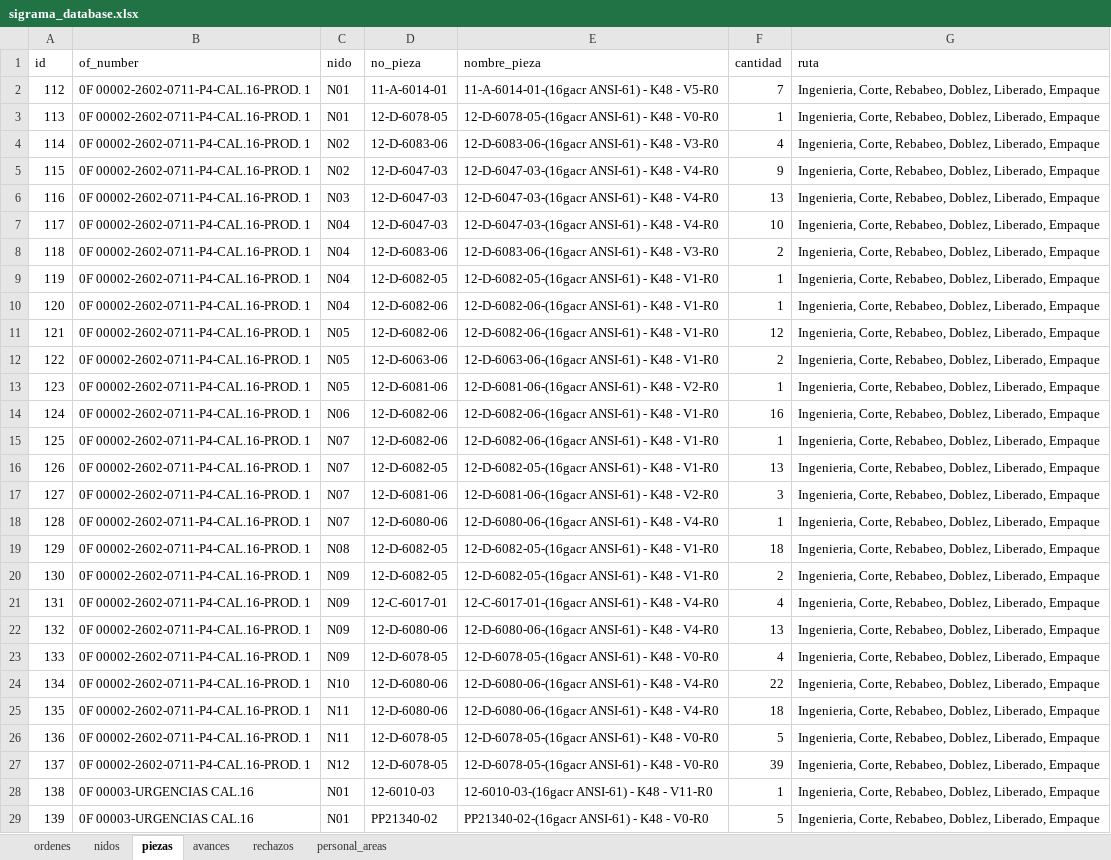
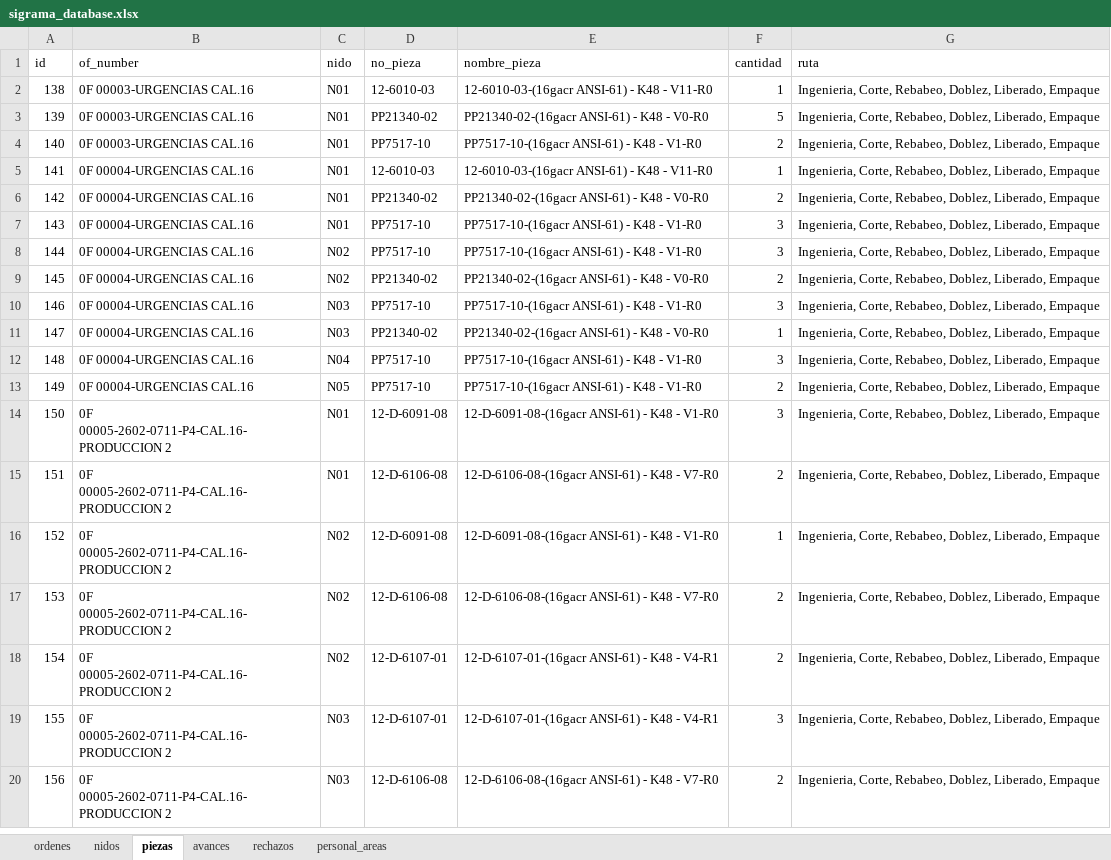
Before and after one commit to jesusalbertomoraleslopez-byte/control-corte-doblez, an Excel workbook: sigrama_database.xlsx, sheet piezas, drawn as a sheet; only a part is shown; the shorter side is filled out with more unchanged rows; values as stored, in another font and other column widths than the file's, no borders; removed rows and columns are numbered as before the commit, all else as after; the diff covers the shown part only; the diff names each change by its address in the sheet, - before the commit and + after, or states it on an @@ line.

Commit message:
Auto-sync DB Excel 2026-07-13 22:05:40

```diff
--- a/sigrama_database.xlsx (sheet piezas)
+++ b/sigrama_database.xlsx (sheet piezas)
-row 2: 112 | 0F 00002-2602-0711-P4-CAL.16-PROD. 1 | N01 | 11-A-6014-01 | 11-A-6014-01-(16gacr ANSI-61) - K48 - V5-R0 | 7 | Ingenieria, Corte, Rebabeo, Doblez, Liberado, Empaque
-row 3: 113 | 0F 00002-2602-0711-P4-CAL.16-PROD. 1 | N01 | 12-D-6078-05 | 12-D-6078-05-(16gacr ANSI-61) - K48 - V0-R0 | 1 | Ingenieria, Corte, Rebabeo, Doblez, Liberado, Empaque
-row 4: 114 | 0F 00002-2602-0711-P4-CAL.16-PROD. 1 | N02 | 12-D-6083-06 | 12-D-6083-06-(16gacr ANSI-61) - K48 - V3-R0 | 4 | Ingenieria, Corte, Rebabeo, Doblez, Liberado, Empaque
-row 5: 115 | 0F 00002-2602-0711-P4-CAL.16-PROD. 1 | N02 | 12-D-6047-03 | 12-D-6047-03-(16gacr ANSI-61) - K48 - V4-R0 | 9 | Ingenieria, Corte, Rebabeo, Doblez, Liberado, Empaque
-row 6: 116 | 0F 00002-2602-0711-P4-CAL.16-PROD. 1 | N03 | 12-D-6047-03 | 12-D-6047-03-(16gacr ANSI-61) - K48 - V4-R0 | 13 | Ingenieria, Corte, Rebabeo, Doblez, Liberado, Empaque
-row 7: 117 | 0F 00002-2602-0711-P4-CAL.16-PROD. 1 | N04 | 12-D-6047-03 | 12-D-6047-03-(16gacr ANSI-61) - K48 - V4-R0 | 10 | Ingenieria, Corte, Rebabeo, Doblez, Liberado, Empaque
-row 8: 118 | 0F 00002-2602-0711-P4-CAL.16-PROD. 1 | N04 | 12-D-6083-06 | 12-D-6083-06-(16gacr ANSI-61) - K48 - V3-R0 | 2 | Ingenieria, Corte, Rebabeo, Doblez, Liberado, Empaque
-row 9: 119 | 0F 00002-2602-0711-P4-CAL.16-PROD. 1 | N04 | 12-D-6082-05 | 12-D-6082-05-(16gacr ANSI-61) - K48 - V1-R0 | 1 | Ingenieria, Corte, Rebabeo, Doblez, Liberado, Empaque
-row 10: 120 | 0F 00002-2602-0711-P4-CAL.16-PROD. 1 | N04 | 12-D-6082-06 | 12-D-6082-06-(16gacr ANSI-61) - K48 - V1-R0 | 1 | Ingenieria, Corte, Rebabeo, Doblez, Liberado, Empaque
-row 11: 121 | 0F 00002-2602-0711-P4-CAL.16-PROD. 1 | N05 | 12-D-6082-06 | 12-D-6082-06-(16gacr ANSI-61) - K48 - V1-R0 | 12 | Ingenieria, Corte, Rebabeo, Doblez, Liberado, Empaque
-row 12: 122 | 0F 00002-2602-0711-P4-CAL.16-PROD. 1 | N05 | 12-D-6063-06 | 12-D-6063-06-(16gacr ANSI-61) - K48 - V1-R0 | 2 | Ingenieria, Corte, Rebabeo, Doblez, Liberado, Empaque
-row 13: 123 | 0F 00002-2602-0711-P4-CAL.16-PROD. 1 | N05 | 12-D-6081-06 | 12-D-6081-06-(16gacr ANSI-61) - K48 - V2-R0 | 1 | Ingenieria, Corte, Rebabeo, Doblez, Liberado, Empaque
-row 14: 124 | 0F 00002-2602-0711-P4-CAL.16-PROD. 1 | N06 | 12-D-6082-06 | 12-D-6082-06-(16gacr ANSI-61) - K48 - V1-R0 | 16 | Ingenieria, Corte, Rebabeo, Doblez, Liberado, Empaque
-row 15: 125 | 0F 00002-2602-0711-P4-CAL.16-PROD. 1 | N07 | 12-D-6082-06 | 12-D-6082-06-(16gacr ANSI-61) - K48 - V1-R0 | 1 | Ingenieria, Corte, Rebabeo, Doblez, Liberado, Empaque
-row 16: 126 | 0F 00002-2602-0711-P4-CAL.16-PROD. 1 | N07 | 12-D-6082-05 | 12-D-6082-05-(16gacr ANSI-61) - K48 - V1-R0 | 13 | Ingenieria, Corte, Rebabeo, Doblez, Liberado, Empaque
-row 17: 127 | 0F 00002-2602-0711-P4-CAL.16-PROD. 1 | N07 | 12-D-6081-06 | 12-D-6081-06-(16gacr ANSI-61) - K48 - V2-R0 | 3 | Ingenieria, Corte, Rebabeo, Doblez, Liberado, Empaque
-row 18: 128 | 0F 00002-2602-0711-P4-CAL.16-PROD. 1 | N07 | 12-D-6080-06 | 12-D-6080-06-(16gacr ANSI-61) - K48 - V4-R0 | 1 | Ingenieria, Corte, Rebabeo, Doblez, Liberado, Empaque
-row 19: 129 | 0F 00002-2602-0711-P4-CAL.16-PROD. 1 | N08 | 12-D-6082-05 | 12-D-6082-05-(16gacr ANSI-61) - K48 - V1-R0 | 18 | Ingenieria, Corte, Rebabeo, Doblez, Liberado, Empaque
-row 20: 130 | 0F 00002-2602-0711-P4-CAL.16-PROD. 1 | N09 | 12-D-6082-05 | 12-D-6082-05-(16gacr ANSI-61) - K48 - V1-R0 | 2 | Ingenieria, Corte, Rebabeo, Doblez, Liberado, Empaque
-row 21: 131 | 0F 00002-2602-0711-P4-CAL.16-PROD. 1 | N09 | 12-C-6017-01 | 12-C-6017-01-(16gacr ANSI-61) - K48 - V4-R0 | 4 | Ingenieria, Corte, Rebabeo, Doblez, Liberado, Empaque
-row 22: 132 | 0F 00002-2602-0711-P4-CAL.16-PROD. 1 | N09 | 12-D-6080-06 | 12-D-6080-06-(16gacr ANSI-61) - K48 - V4-R0 | 13 | Ingenieria, Corte, Rebabeo, Doblez, Liberado, Empaque
-row 23: 133 | 0F 00002-2602-0711-P4-CAL.16-PROD. 1 | N09 | 12-D-6078-05 | 12-D-6078-05-(16gacr ANSI-61) - K48 - V0-R0 | 4 | Ingenieria, Corte, Rebabeo, Doblez, Liberado, Empaque
-row 24: 134 | 0F 00002-2602-0711-P4-CAL.16-PROD. 1 | N10 | 12-D-6080-06 | 12-D-6080-06-(16gacr ANSI-61) - K48 - V4-R0 | 22 | Ingenieria, Corte, Rebabeo, Doblez, Liberado, Empaque
-row 25: 135 | 0F 00002-2602-0711-P4-CAL.16-PROD. 1 | N11 | 12-D-6080-06 | 12-D-6080-06-(16gacr ANSI-61) - K48 - V4-R0 | 18 | Ingenieria, Corte, Rebabeo, Doblez, Liberado, Empaque
-row 26: 136 | 0F 00002-2602-0711-P4-CAL.16-PROD. 1 | N11 | 12-D-6078-05 | 12-D-6078-05-(16gacr ANSI-61) - K48 - V0-R0 | 5 | Ingenieria, Corte, Rebabeo, Doblez, Liberado, Empaque
-row 27: 137 | 0F 00002-2602-0711-P4-CAL.16-PROD. 1 | N12 | 12-D-6078-05 | 12-D-6078-05-(16gacr ANSI-61) - K48 - V0-R0 | 39 | Ingenieria, Corte, Rebabeo, Doblez, Liberado, Empaque
```
Also changed, not shown: 26 added rows elsewhere in this sheet, sheet nidos, sheet ordenes.
